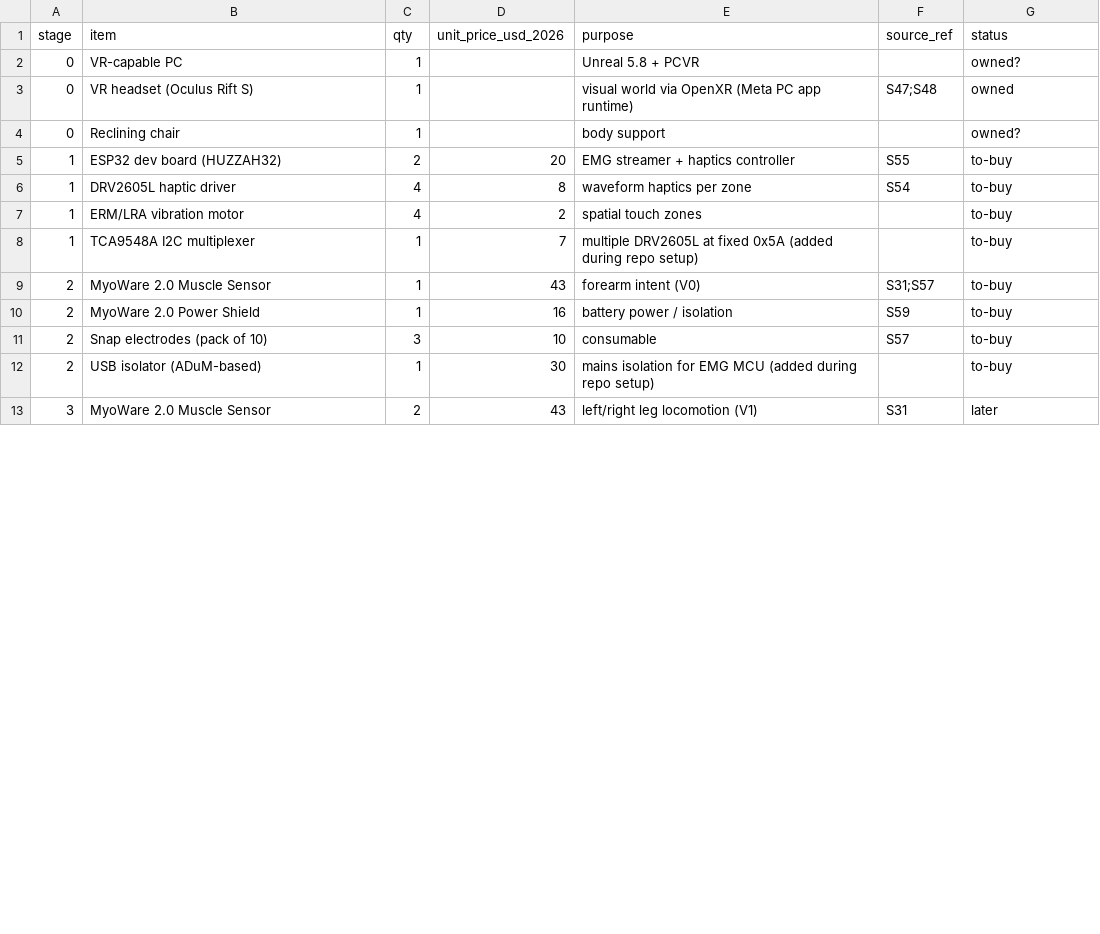
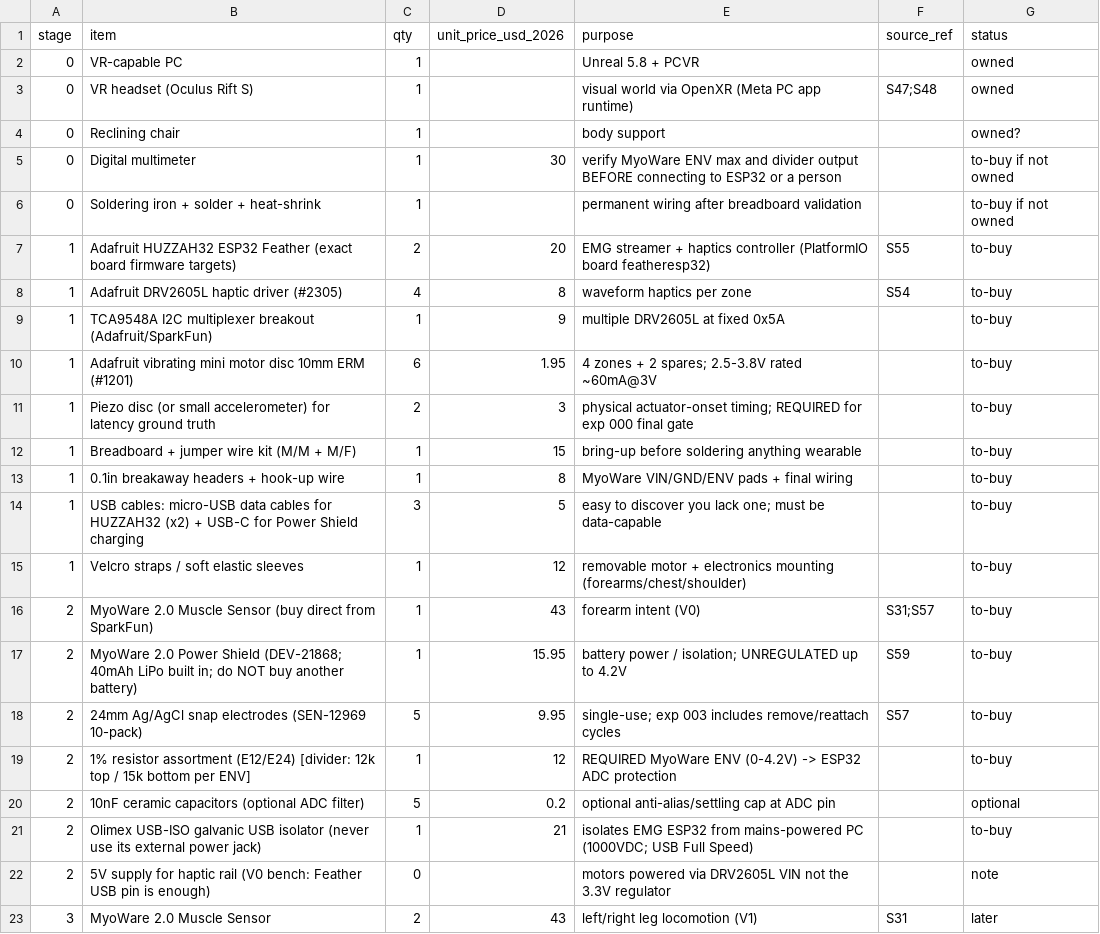
Before and after one commit to Jugooch/full-dive-vr, a CSV file: hardware/bom.csv, drawn as a sheet; only a part is shown; the diff covers the shown part only.

```diff
--- a/hardware/bom.csv
+++ b/hardware/bom.csv
@@ -1,13 +1,23 @@
 stage,item,qty,unit_price_usd_2026,purpose,source_ref,status
-0,VR-capable PC,1,,Unreal 5.8 + PCVR,,owned?
+0,VR-capable PC,1,,Unreal 5.8 + PCVR,,owned
 0,VR headset (Oculus Rift S),1,,visual world via OpenXR (Meta PC app runtime),S47;S48,owned
 0,Reclining chair,1,,body support,,owned?
-1,ESP32 dev board (HUZZAH32),2,20,EMG streamer + haptics controller,S55,to-buy
-1,DRV2605L haptic driver,4,8,waveform haptics per zone,S54,to-buy
-1,ERM/LRA vibration motor,4,2,spatial touch zones,,to-buy
-1,TCA9548A I2C multiplexer,1,7,multiple DRV2605L at fixed 0x5A (added during repo setup),,to-buy
-2,MyoWare 2.0 Muscle Sensor,1,43,forearm intent (V0),S31;S57,to-buy
-2,MyoWare 2.0 Power Shield,1,16,battery power / isolation,S59,to-buy
-2,Snap electrodes (pack of 10),3,10,consumable,S57,to-buy
-2,USB isolator (ADuM-based),1,30,mains isolation for EMG MCU (added during repo setup),,to-buy
+0,Digital multimeter,1,30,verify MyoWare ENV max and divider output BEFORE connecting to ESP32 or a person,,to-buy if not owned
+0,Soldering iron + solder + heat-shrink,1,,permanent wiring after breadboard validation,,to-buy if not owned
+1,Adafruit HUZZAH32 ESP32 Feather (exact board firmware targets),2,20,EMG streamer + haptics controller (PlatformIO board featheresp32),S55,to-buy
+1,Adafruit DRV2605L haptic driver (#2305),4,8,waveform haptics per zone,S54,to-buy
+1,TCA9548A I2C multiplexer breakout (Adafruit/SparkFun),1,9,multiple DRV2605L at fixed 0x5A,,to-buy
+1,Adafruit vibrating mini motor disc 10mm ERM (#1201),6,1.95,4 zones + 2 spares; 2.5-3.8V rated ~60mA@3V,,to-buy
+1,Piezo disc (or small accelerometer) for latency ground truth,2,3,physical actuator-onset timing; REQUIRED for exp 000 final gate,,to-buy
+1,Breadboard + jumper wire kit (M/M + M/F),1,15,bring-up before soldering anything wearable,,to-buy
+1,0.1in breakaway headers + hook-up wire,1,8,MyoWare VIN/GND/ENV pads + final wiring,,to-buy
+1,USB cables: micro-USB data cables for HUZZAH32 (x2) + USB-C for Power Shield charging,3,5,easy to discover you lack one; must be data-capable,,to-buy
+1,Velcro straps / soft elastic sleeves,1,12,removable motor + electronics mounting (forearms/chest/shoulder),,to-buy
+2,MyoWare 2.0 Muscle Sensor (buy direct from SparkFun),1,43,forearm intent (V0),S31;S57,to-buy
+2,MyoWare 2.0 Power Shield (DEV-21868; 40mAh LiPo built in; do NOT buy another battery),1,15.95,battery power / isolation; UNREGULATED up to 4.2V,S59,to-buy
+2,24mm Ag/AgCl snap electrodes (SEN-12969 10-pack),5,9.95,single-use; exp 003 includes remove/reattach cycles,S57,to-buy
+2,1% resistor assortment (E12/E24) [divider: 12k top / 15k bottom per ENV],1,12,REQUIRED MyoWare ENV (0-4.2V) -> ESP32 ADC protection,,to-buy
+2,10nF ceramic capacitors (optional ADC filter),5,0.2,optional anti-alias/settling cap at ADC pin,,optional
+2,Olimex USB-ISO galvanic USB isolator (never use its external power jack),1,21,isolates EMG ESP32 from mains-powered PC (1000VDC; USB Full Speed),,to-buy
+2,5V supply for haptic rail (V0 bench: Feather USB pin is enough),0,,motors powered via DRV2605L VIN not the 3.3V regulator,,note
 3,MyoWare 2.0 Muscle Sensor,2,43,left/right leg locomotion (V1),S31,later
```
Also changed, not shown: 8 added rows and 6 edited cells elsewhere in this file, 19 other files.
